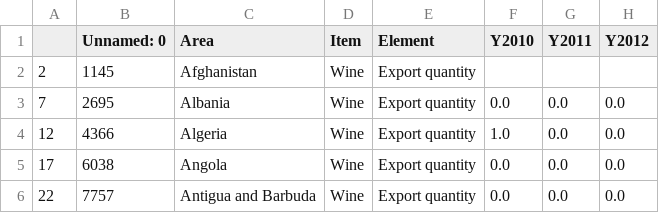
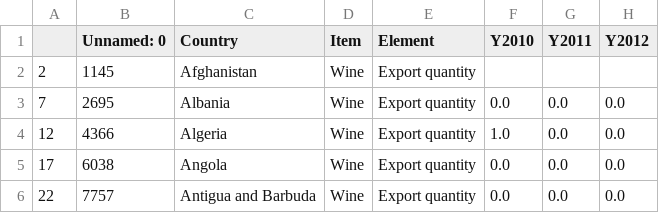
Before and after one commit to JWoods16/week9_homework, a CSV file: wine_data_export.csv, drawn as a sheet; only a part is shown; the diff names each change by its address in the sheet, - before the commit and + after, or states it on an @@ line.

Commit message:
Add files via upload

```diff
--- a/wine_data_export.csv
+++ b/wine_data_export.csv
-C1: Area
+C1: Country
```
